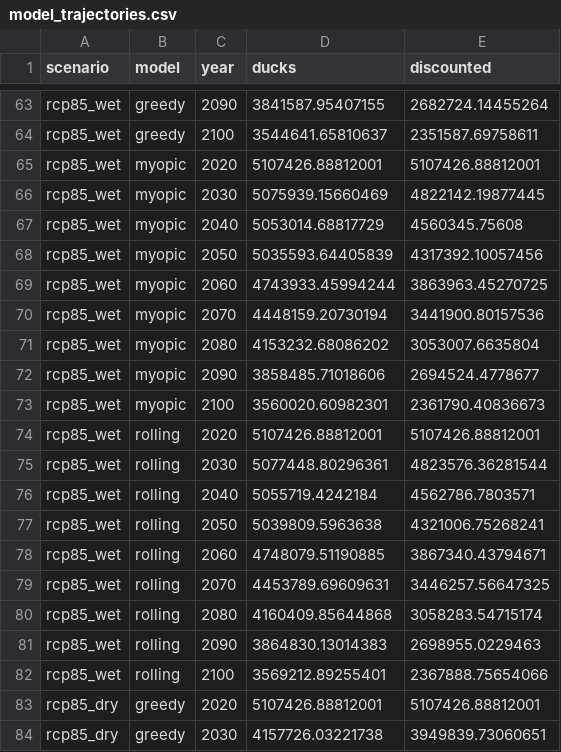
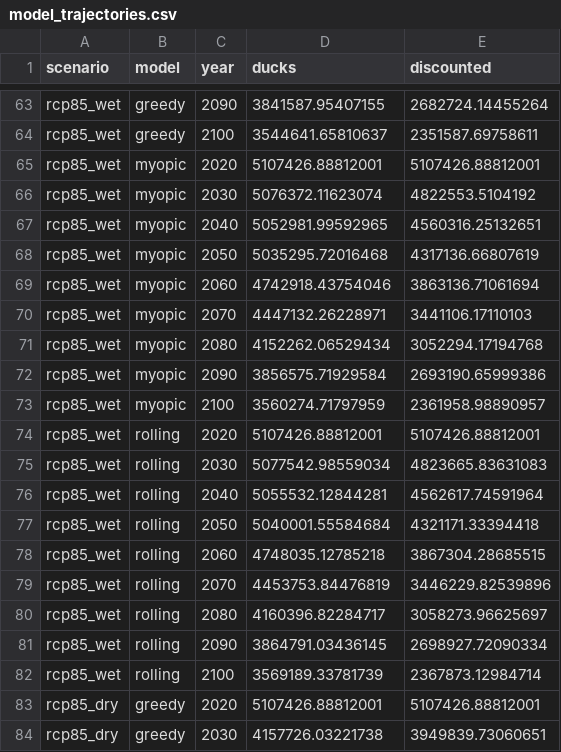
Before and after one commit to mrubenstein1/ILP_PPR, a CSV file: output_data/model_trajectories.csv, drawn as a sheet; only a part is shown, gaps mark what is left out; the diff covers the shown part only.

```diff
--- a/output_data/model_trajectories.csv
+++ b/output_data/model_trajectories.csv
@@ -65,19 +65,19 @@
 "rcp85_wet","myopic",2020,5107426.88812001,5107426.88812001
-"rcp85_wet","myopic",2030,5075939.15660469,4822142.19877445
-"rcp85_wet","myopic",2040,5053014.68817729,4560345.75608
-"rcp85_wet","myopic",2050,5035593.64405839,4317392.10057456
-"rcp85_wet","myopic",2060,4743933.45994244,3863963.45270725
-"rcp85_wet","myopic",2070,4448159.20730194,3441900.80157536
-"rcp85_wet","myopic",2080,4153232.68086202,3053007.6635804
-"rcp85_wet","myopic",2090,3858485.71018606,2694524.4778677
-"rcp85_wet","myopic",2100,3560020.60982301,2361790.40836673
+"rcp85_wet","myopic",2030,5076372.11623074,4822553.5104192
+"rcp85_wet","myopic",2040,5052981.99592965,4560316.25132651
+"rcp85_wet","myopic",2050,5035295.72016468,4317136.66807619
+"rcp85_wet","myopic",2060,4742918.43754046,3863136.71061694
+"rcp85_wet","myopic",2070,4447132.26228971,3441106.17110103
+"rcp85_wet","myopic",2080,4152262.06529434,3052294.17194768
+"rcp85_wet","myopic",2090,3856575.71929584,2693190.65999386
+"rcp85_wet","myopic",2100,3560274.71797959,2361958.98890957
 "rcp85_wet","rolling",2020,5107426.88812001,5107426.88812001
-"rcp85_wet","rolling",2030,5077448.80296361,4823576.36281544
-"rcp85_wet","rolling",2040,5055719.4242184,4562786.7803571
-"rcp85_wet","rolling",2050,5039809.5963638,4321006.75268241
-"rcp85_wet","rolling",2060,4748079.51190885,3867340.43794671
-"rcp85_wet","rolling",2070,4453789.69609631,3446257.56647325
-"rcp85_wet","rolling",2080,4160409.85644868,3058283.54715174
-"rcp85_wet","rolling",2090,3864830.13014383,2698955.0229463
-"rcp85_wet","rolling",2100,3569212.89255401,2367888.75654066
+"rcp85_wet","rolling",2030,5077542.98559034,4823665.83631083
+"rcp85_wet","rolling",2040,5055532.12844281,4562617.74591964
+"rcp85_wet","rolling",2050,5040001.55584684,4321171.33394418
+"rcp85_wet","rolling",2060,4748035.12785218,3867304.28685515
+"rcp85_wet","rolling",2070,4453753.84476819,3446229.82539896
+"rcp85_wet","rolling",2080,4160396.82284717,3058273.96625697
+"rcp85_wet","rolling",2090,3864791.03436145,2698927.72090334
+"rcp85_wet","rolling",2100,3569189.33781739,2367873.12984714
 "rcp85_dry","greedy",2020,5107426.88812001,5107426.88812001
```
Also changed, not shown: 58 edited cells elsewhere in this file, output_data/model_results.csv, output_data/solver_convergence.csv, 4 other files.
